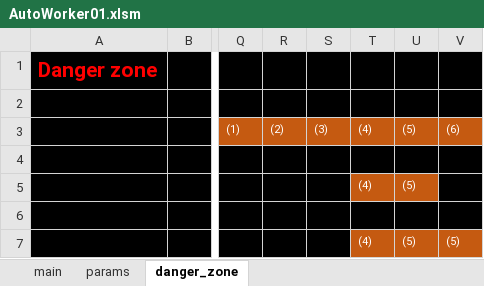
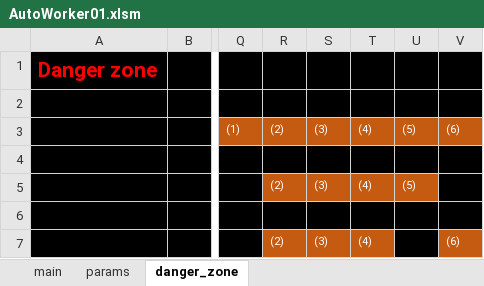
Before and after one commit to mtk57/PublicMemo, an Excel workbook: VBA/AutoWorker/Worker01/AutoWorker01.xlsm, sheet danger_zone, drawn as a sheet; only a part is shown, gaps mark what is left out; values as stored, in another font and other column widths than the file's, no borders; charts and pictures not drawn; the diff names each change by its address in the sheet, - before the commit and + after, or states it on an @@ line.

```diff
--- a/VBA/AutoWorker/Worker01/AutoWorker01.xlsm (sheet danger_zone)
+++ b/VBA/AutoWorker/Worker01/AutoWorker01.xlsm (sheet danger_zone)
-R5: (empty)
+R5: (2)
-R5:S5 fill: #000000
+R5:S5 fill: #C55A11
-S5: (empty)
+S5: (3)
-R7: (empty)
+R7: (2)
-R7:S7 fill: #000000
+R7:S7 fill: #C55A11
-S7: (empty)
+S7: (3)
-U7: (5)
+U7: (empty)
-U7 fill: #C55A11
+U7 fill: #000000
-V7: (5)
+V7: (6)
```
Also changed, not shown: sheet params, sheet main, formulas that keep their value, charts or pictures, 7 other files.
